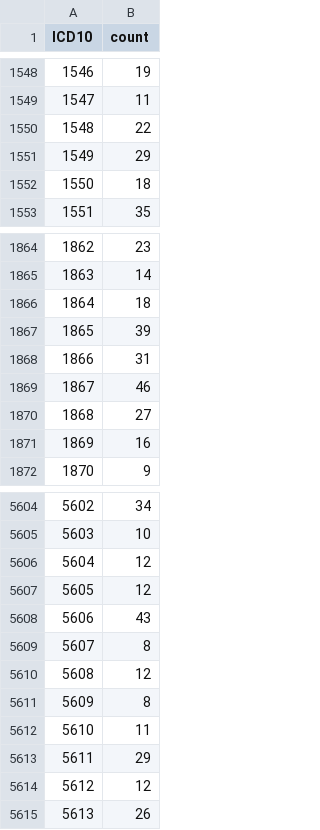
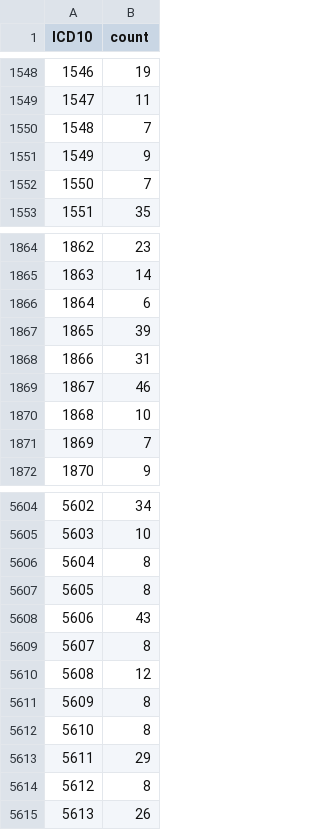
Before and after one commit to BorisVelichkov/icd10-slavic-multilingual-bert, a CSV file: data/class-groups-collapsed-4.csv, drawn as a sheet; only a part is shown, gaps mark what is left out; the diff covers the shown part only.

```diff
--- a/data/class-groups-collapsed-4.csv
+++ b/data/class-groups-collapsed-4.csv
@@ -1549,5 +1549,5 @@ ICD10,count
 1547,11
-1548,22
-1549,29
-1550,18
+1548,7
+1549,9
+1550,7
 1551,35
@@ -1865,3 +1865,3 @@ ICD10,count
 1863,14
-1864,18
+1864,6
 1865,39
@@ -1869,4 +1869,4 @@ ICD10,count
 1867,46
-1868,27
-1869,16
+1868,10
+1869,7
 1870,9
@@ -5605,4 +5605,4 @@ ICD10,count
 5603,10
-5604,12
-5605,12
+5604,8
+5605,8
 5606,43
@@ -5611,5 +5611,5 @@ ICD10,count
 5609,8
-5610,11
+5610,8
 5611,29
-5612,12
+5612,8
 5613,26
```
Also changed, not shown: 71 edited cells elsewhere in this file, data/class-groups-collapsed-icd-4.csv, 5 other files.
